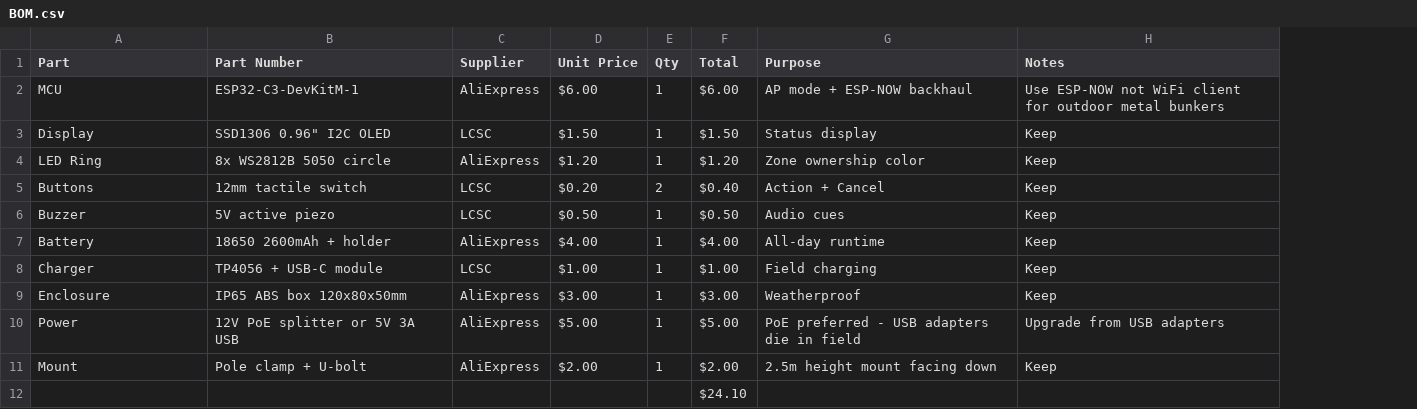
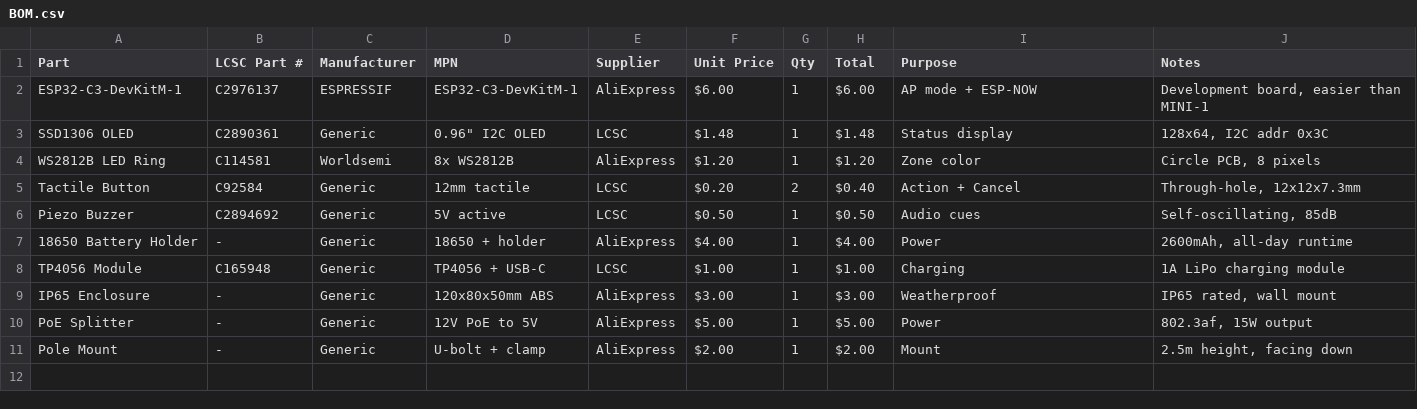
Before and after one commit to toxicwind/paintball-field, a CSV file: hardware/ap_node/BOM.csv, drawn as a sheet; removed rows and columns are numbered as before the commit, all else as after; the diff names each change by its address in the sheet, - before the commit and + after, or states it on an @@ line.

```diff
--- a/hardware/ap_node/BOM.csv
+++ b/hardware/ap_node/BOM.csv
-column B (Part Number), row 2: ESP32-C3-DevKitM-1; rows 4-11: 8x WS2812B 5050 circle | 12mm tactile switch | 5V active piezo | 18650 2600mAh + holder | TP4056 + USB-C module | IP65 ABS box 120x80x50mm | 12V PoE splitter or 5V 3A USB | Pole clamp + U-bolt
+column B (LCSC Part #), row 2: C2976137; rows 4-11: C114581 | C92584 | C2894692 | - | C165948 | - | - | -
+column C (Manufacturer), row 2: ESPRESSIF; rows 4-11: Worldsemi | Generic | Generic | Generic | Generic | Generic | Generic | Generic
+column D (MPN), row 2: ESP32-C3-DevKitM-1; rows 4-11: 8x WS2812B | 12mm tactile | 5V active | 18650 + holder | TP4056 + USB-C | 120x80x50mm ABS | 12V PoE to 5V | U-bolt + clamp
-A2 (Part): MCU
+A2 (Part): ESP32-C3-DevKitM-1
-I2 (Purpose): AP mode + ESP-NOW backhaul
+I2 (Purpose): AP mode + ESP-NOW
-J2 (Notes): Use ESP-NOW not WiFi client for outdoor metal bunkers
+J2 (Notes): Development board, easier than MINI-1
-row 3: Display | SSD1306 0.96" I2C OLED | LCSC | $1.50 | 1 | $1.50 | Status display | Keep
+row 3: SSD1306 OLED | C2890361 | Generic | 0.96" I2C OLED | LCSC | $1.48 | 1 | $1.48 | Status display | 128x64, I2C addr 0x3C
-A4 (Part): LED Ring
+A4 (Part): WS2812B LED Ring
-I4 (Purpose): Zone ownership color
+I4 (Purpose): Zone color
-J4 (Notes): Keep
+J4 (Notes): Circle PCB, 8 pixels
-A5 (Part): Buttons
+A5 (Part): Tactile Button
-J5 (Notes): Keep
+J5 (Notes): Through-hole, 12x12x7.3mm
-A6 (Part): Buzzer
+A6 (Part): Piezo Buzzer
-J6 (Notes): Keep
+J6 (Notes): Self-oscillating, 85dB
-A7 (Part): Battery
+A7 (Part): 18650 Battery Holder
-I7 (Purpose): All-day runtime
+I7 (Purpose): Power
-J7 (Notes): Keep
+J7 (Notes): 2600mAh, all-day runtime
-A8 (Part): Charger
+A8 (Part): TP4056 Module
-I8 (Purpose): Field charging
+I8 (Purpose): Charging
-J8 (Notes): Keep
+J8 (Notes): 1A LiPo charging module
-A9 (Part): Enclosure
+A9 (Part): IP65 Enclosure
-J9 (Notes): Keep
+J9 (Notes): IP65 rated, wall mount
-A10 (Part): Power
+A10 (Part): PoE Splitter
-I10 (Purpose): PoE preferred - USB adapters die in field
+I10 (Purpose): Power
-J10 (Notes): Upgrade from USB adapters
+J10 (Notes): 802.3af, 15W output
-A11 (Part): Mount
+A11 (Part): Pole Mount
-I11 (Purpose): 2.5m height mount facing down
+I11 (Purpose): Mount
-J11 (Notes): Keep
+J11 (Notes): 2.5m height, facing down
-row 12:  |  |  |  |  | $24.10
```
Also changed, not shown: hardware/band_v1.1/BOM.csv, hardware/charging_rack/BOM.csv, 34 other files.
